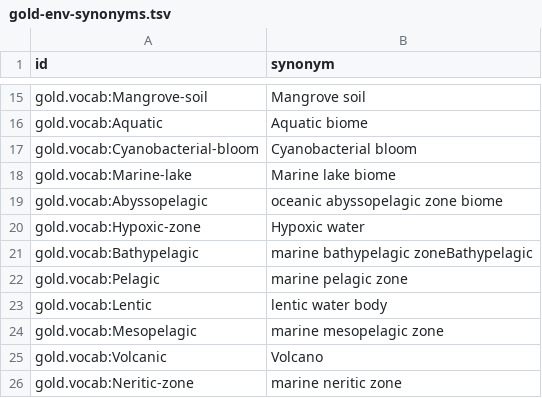
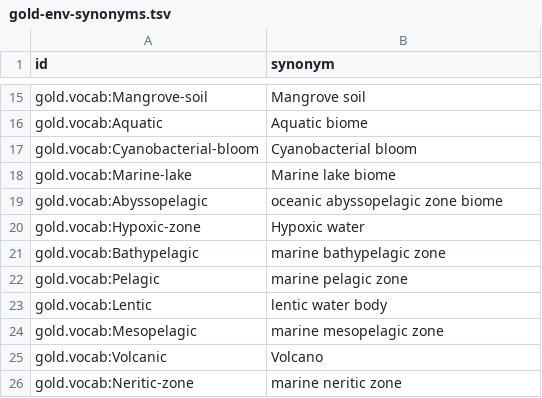
Before and after one commit to cmungall/gold-ontology, a TSV file: config/gold-env-synonyms.tsv, drawn as a sheet; only a part is shown, gaps mark what is left out.

```diff
--- a/config/gold-env-synonyms.tsv
+++ b/config/gold-env-synonyms.tsv
@@ -20,3 +20,3 @@ gold.vocab:Abyssopelagic	oceanic abyssopelagic zone biome
 gold.vocab:Hypoxic-zone	Hypoxic water
-gold.vocab:Bathypelagic	 marine bathypelagic zoneBathypelagic
+gold.vocab:Bathypelagic	marine bathypelagic zone
 gold.vocab:Pelagic	marine pelagic zone
```
Also changed, not shown: mappings/gold-to-obo.sssom.tsv, mappings/nomatch-gold-to-obo.sssom.tsv, 3 other files.
